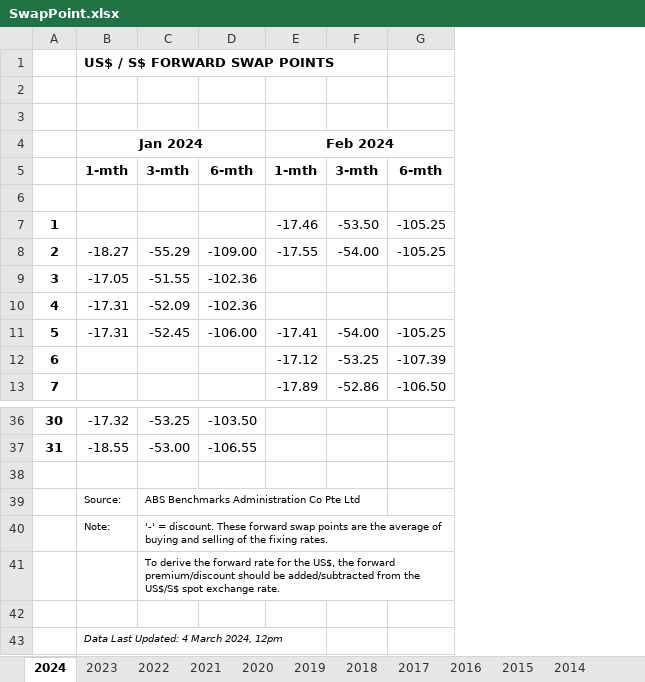
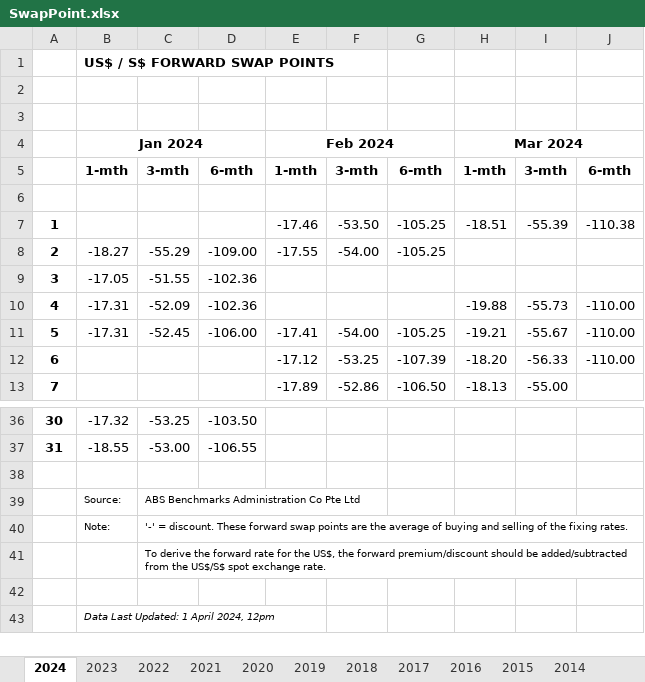
Before and after one commit to Terrigible/Stock-Market-Returns, an Excel workbook: data/SwapPoint.xlsx, sheet 2024, drawn as a sheet; only a part is shown, gaps mark what is left out; values as stored, in another font and other column widths than the file's, no borders; the diff names each change by its address in the sheet, - before the commit and + after, or states it on an @@ line.

Commit message:
chore(data): update data

```diff
--- a/data/SwapPoint.xlsx (sheet 2024)
+++ b/data/SwapPoint.xlsx (sheet 2024)
+column H, rows 4-13: Mar 2024 | 1-mth |  | -18.51 |  |  | -19.88 | -19.21 | -18.20 | -18.13
+column I, rows 5-13: 3-mth |  | -55.39 |  |  | -55.73 | -55.67 | -56.33 | -55.00
+column J, rows 5-12: 6-mth |  | -110.38 |  |  | -110.00 | -110.00 | -110.00
-B43: Data Last Updated: 4 March 2024, 12pm
+B43: Data Last Updated: 1 April 2024, 12pm
```
Also changed, not shown: data/S$NEER.xlsx, 2 other files.
